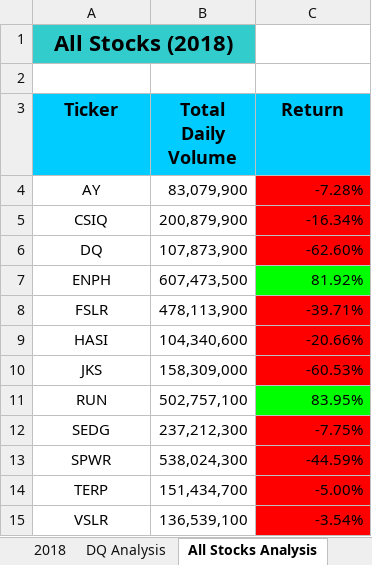
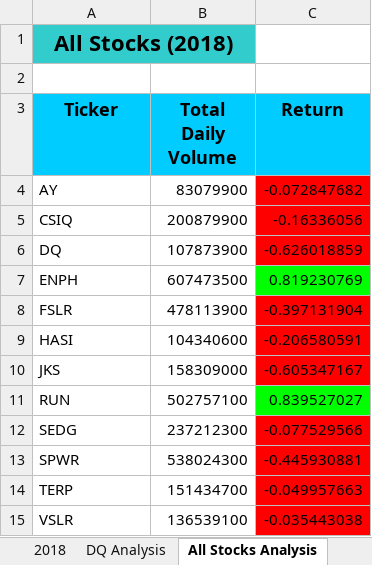
Before and after one commit to KimberlyW618/Test, an Excel workbook: green_stocks.xlsm, sheet All Stocks Analysis, drawn as a sheet; values as stored, in another font and other column widths than the file's, no borders; charts and pictures not drawn; the diff names each change by its address in the sheet, - before the commit and + after, or states it on an @@ line.

Commit message:
Add files via upload

```diff
--- a/green_stocks.xlsm (sheet All Stocks Analysis)
+++ b/green_stocks.xlsm (sheet All Stocks Analysis)
-A4:A15 alignment: center
+A4:A15 alignment: left
-B4 (Total Daily Volume): 83,079,900
+B4 (Total Daily Volume): 83079900
-C4 (Return): -7.28%
+C4 (Return): -0.072847682
-B5 (Total Daily Volume): 200,879,900
+B5 (Total Daily Volume): 200879900
-C5 (Return): -16.34%
+C5 (Return): -0.16336056
-B6 (Total Daily Volume): 107,873,900
+B6 (Total Daily Volume): 107873900
-C6 (Return): -62.60%
+C6 (Return): -0.626018859
-B7 (Total Daily Volume): 607,473,500
+B7 (Total Daily Volume): 607473500
-C7 (Return): 81.92%
+C7 (Return): 0.819230769
-B8 (Total Daily Volume): 478,113,900
+B8 (Total Daily Volume): 478113900
-C8 (Return): -39.71%
+C8 (Return): -0.397131904
-B9 (Total Daily Volume): 104,340,600
+B9 (Total Daily Volume): 104340600
-C9 (Return): -20.66%
+C9 (Return): -0.206580591
-B10 (Total Daily Volume): 158,309,000
+B10 (Total Daily Volume): 158309000
-C10 (Return): -60.53%
+C10 (Return): -0.605347167
-B11 (Total Daily Volume): 502,757,100
+B11 (Total Daily Volume): 502757100
-C11 (Return): 83.95%
+C11 (Return): 0.839527027
-B12 (Total Daily Volume): 237,212,300
+B12 (Total Daily Volume): 237212300
-C12 (Return): -7.75%
+C12 (Return): -0.077529566
-B13 (Total Daily Volume): 538,024,300
+B13 (Total Daily Volume): 538024300
-C13 (Return): -44.59%
+C13 (Return): -0.445930881
-B14 (Total Daily Volume): 151,434,700
+B14 (Total Daily Volume): 151434700
-C14 (Return): -5.00%
+C14 (Return): -0.049957663
-B15 (Total Daily Volume): 136,539,100
+B15 (Total Daily Volume): 136539100
-C15 (Return): -3.54%
+C15 (Return): -0.035443038
```
Also changed, not shown: sheet DQ Analysis, sheet 2018, charts or pictures.
